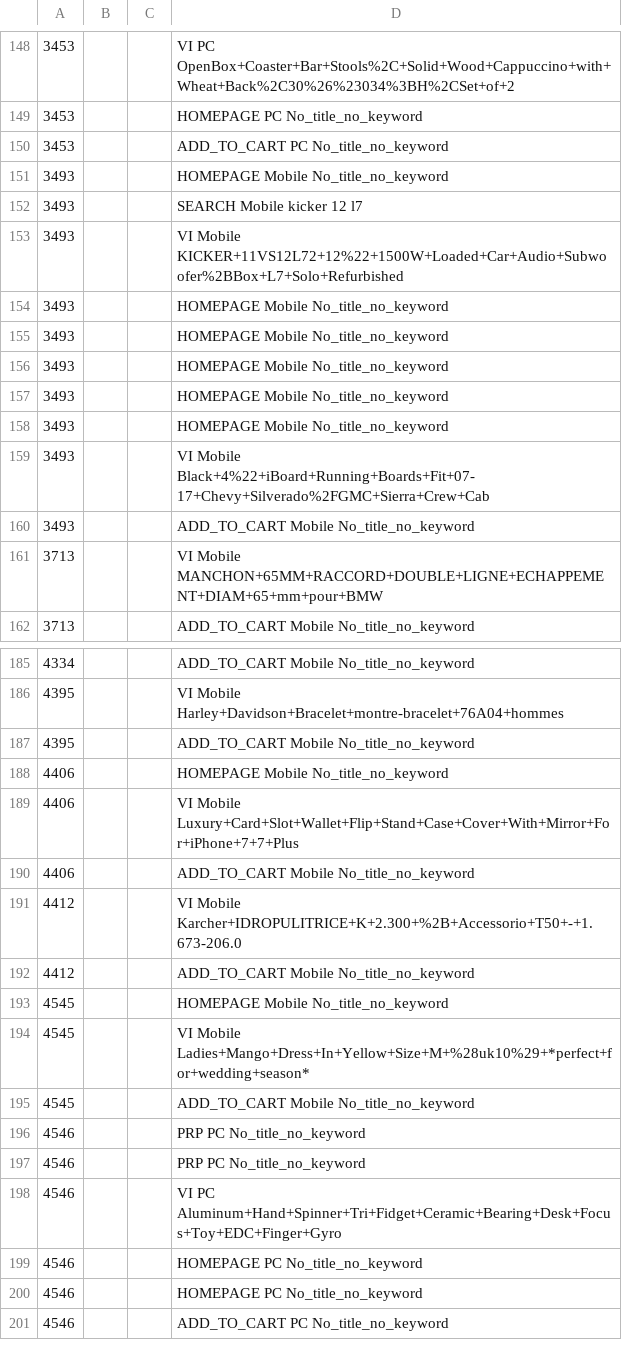
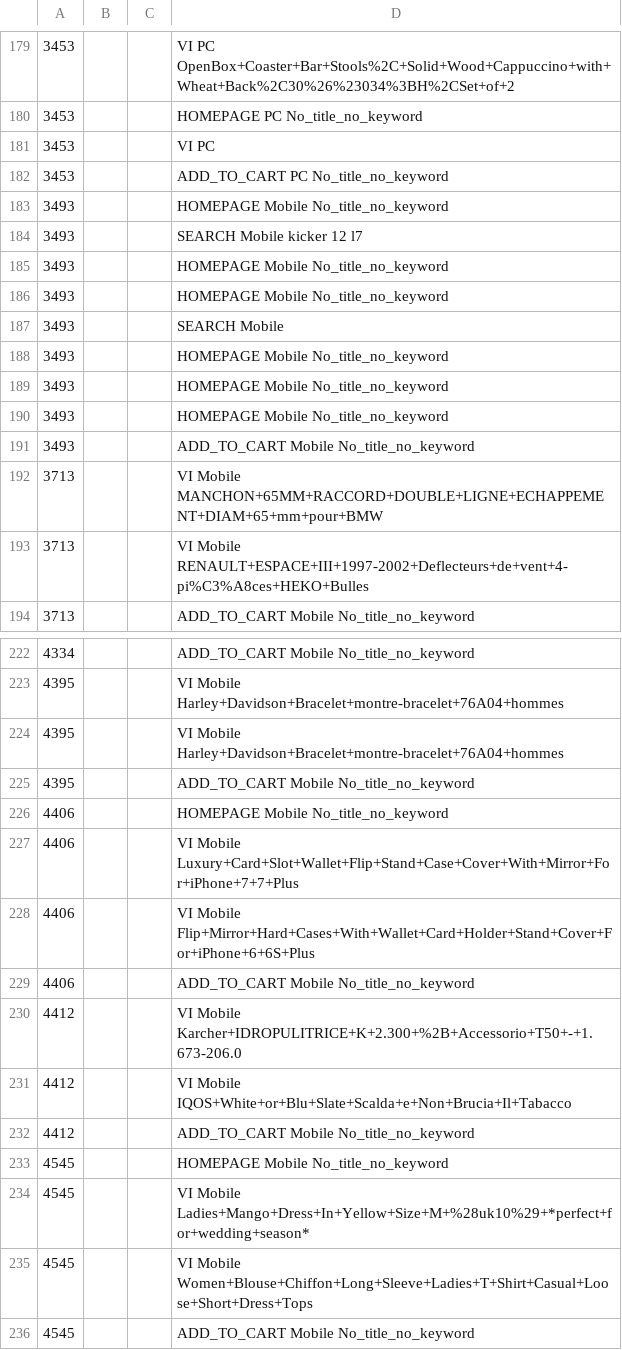
Before and after one commit to ebayluotianyi/university_collaboration_project, a CSV file: threshold_0.7_contain_just_recommend_events.csv, drawn as a sheet; only a part is shown, gaps mark what is left out; the shorter side is filled out with more unchanged rows; the diff covers the shown part only.

```diff
--- a/threshold_0.7_contain_just_recommend_events.csv
+++ b/threshold_0.7_contain_just_recommend_events.csv
@@ -149,2 +180,3 @@
 3453|||HOMEPAGE PC No_title_no_keyword
+3453|||VI PC
 3453|||ADD_TO_CART PC No_title_no_keyword
@@ -152,3 +184,5 @@
 3493|||SEARCH Mobile kicker 12 l7
-3493|||VI Mobile KICKER+11VS12L72+12%22+1500W+Loaded+Car+Audio+Subwoofer%2BBox+L7+Solo+Refurbished
+3493|||HOMEPAGE Mobile No_title_no_keyword
+3493|||HOMEPAGE Mobile No_title_no_keyword
+3493|||SEARCH Mobile
 3493|||HOMEPAGE Mobile No_title_no_keyword
@@ -156,7 +190,5 @@
 3493|||HOMEPAGE Mobile No_title_no_keyword
-3493|||HOMEPAGE Mobile No_title_no_keyword
-3493|||HOMEPAGE Mobile No_title_no_keyword
-3493|||VI Mobile Black+4%22+iBoard+Running+Boards+Fit+07-17+Chevy+Silverado%2FGMC+Sierra+Crew+Cab
 3493|||ADD_TO_CART Mobile No_title_no_keyword
 3713|||VI Mobile MANCHON+65MM+RACCORD+DOUBLE+LIGNE+ECHAPPEMENT+DIAM+65+mm+pour+BMW
+3713|||VI Mobile RENAULT+ESPACE+III+1997-2002+Deflecteurs+de+vent+4-pi%C3%A8ces+HEKO+Bulles
 3713|||ADD_TO_CART Mobile No_title_no_keyword
@@ -186,2 +223,3 @@
 4395|||VI Mobile Harley+Davidson+Bracelet+montre-bracelet+76A04+hommes
+4395|||VI Mobile Harley+Davidson+Bracelet+montre-bracelet+76A04+hommes
 4395|||ADD_TO_CART Mobile No_title_no_keyword
@@ -189,4 +227,6 @@
 4406|||VI Mobile Luxury+Card+Slot+Wallet+Flip+Stand+Case+Cover+With+Mirror+For+iPhone+7+7+Plus
+4406|||VI Mobile Flip+Mirror+Hard+Cases+With+Wallet+Card+Holder+Stand+Cover+For+iPhone+6+6S+Plus
 4406|||ADD_TO_CART Mobile No_title_no_keyword
 4412|||VI Mobile Karcher+IDROPULITRICE+K+2.300+%2B+Accessorio+T50+-+1.673-206.0
+4412|||VI Mobile IQOS+White+or+Blu+Slate+Scalda+e+Non+Brucia+Il+Tabacco
 4412|||ADD_TO_CART Mobile No_title_no_keyword
@@ -194,2 +234,3 @@
 4545|||VI Mobile Ladies+Mango+Dress+In+Yellow+Size+M+%28uk10%29+*perfect+for+wedding+season*
+4545|||VI Mobile Women+Blouse+Chiffon+Long+Sleeve+Ladies+T+Shirt+Casual+Loose+Short+Dress+Tops
 4545|||ADD_TO_CART Mobile No_title_no_keyword
```
Also changed, not shown: 43 added rows, 1 removed row and 1 edited cell elsewhere in this file, threshold_0.8_contain_just_recommend_events.csv, threshold_0.9_contain_just_recommend_events.csv.
